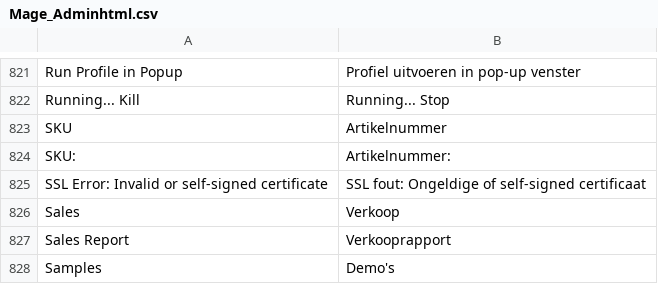
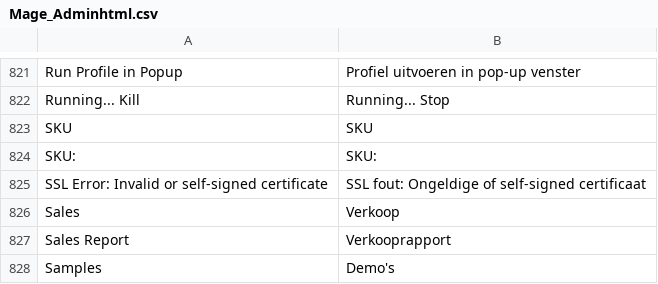
Before and after one commit to deheerhoreca/magento-lts, a CSV file: app/locale/nl_NL/Mage_Adminhtml.csv, drawn as a sheet; only a part is shown, gaps mark what is left out.

```diff
--- a/app/locale/nl_NL/Mage_Adminhtml.csv
+++ b/app/locale/nl_NL/Mage_Adminhtml.csv
@@ -822,4 +822,4 @@
 "Running... Kill","Running... Stop"
-"SKU","Artikelnummer"
-"SKU:","Artikelnummer:"
+"SKU","SKU"
+"SKU:","SKU:"
 "SSL Error: Invalid or self-signed certificate","SSL fout: Ongeldige of self-signed certificaat"
```
Also changed, not shown: app/locale/nl_NL/Mage_Catalog.csv, app/locale/nl_NL/Mage_Customer.csv, 32 other files.
